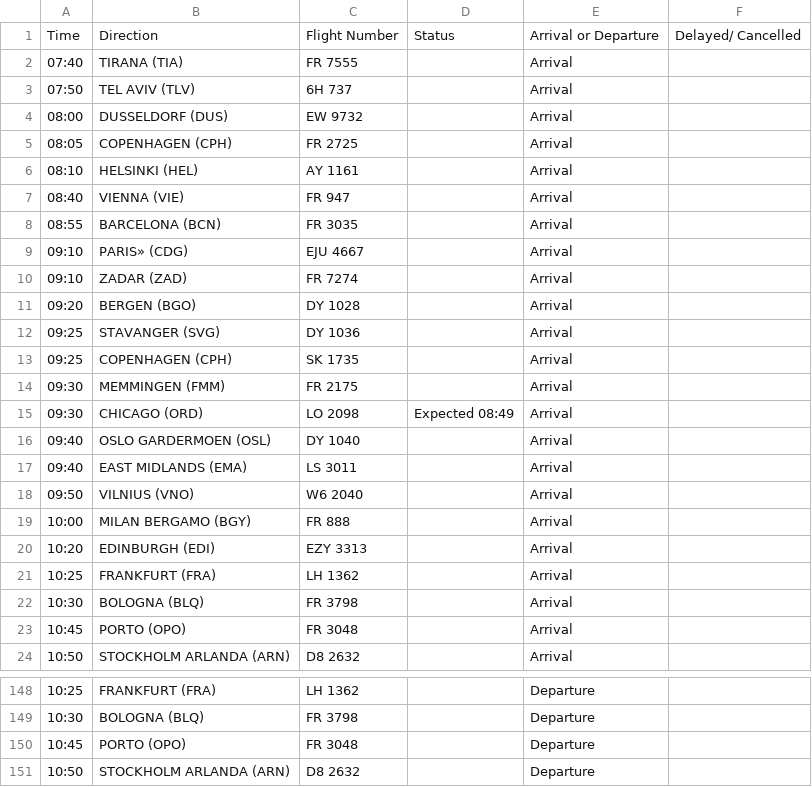
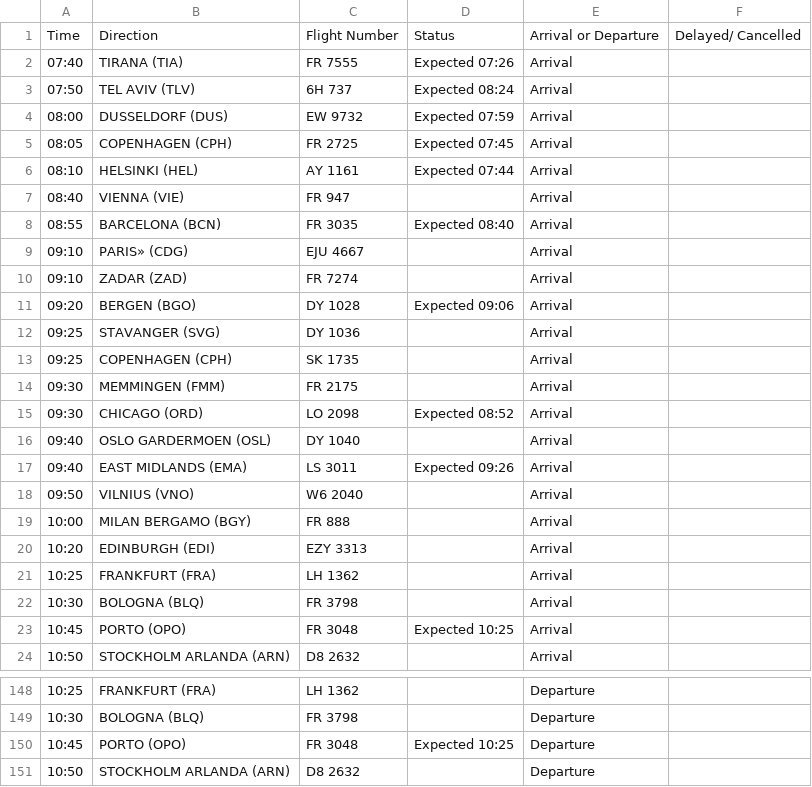
Before and after one commit to ljswierzawska/flights-krakow, a CSV file: flights_krk.csv, drawn as a sheet; only a part is shown, gaps mark what is left out; the diff covers the shown part only.

```diff
--- a/flights_krk.csv
+++ b/flights_krk.csv
@@ -1,12 +1,12 @@
 Time,Direction,Flight Number,Status,Arrival or Departure,Delayed/ Cancelled
-07:40,TIRANA (TIA),FR 7555,,Arrival,
-07:50,TEL AVIV (TLV),6H 737,,Arrival,
-08:00,DUSSELDORF (DUS),EW 9732,,Arrival,
-08:05,COPENHAGEN (CPH),FR 2725,,Arrival,
-08:10,HELSINKI (HEL),AY 1161,,Arrival,
+07:40,TIRANA (TIA),FR 7555,Expected 07:26,Arrival,
+07:50,TEL AVIV (TLV),6H 737,Expected 08:24,Arrival,
+08:00,DUSSELDORF (DUS),EW 9732,Expected 07:59,Arrival,
+08:05,COPENHAGEN (CPH),FR 2725,Expected 07:45,Arrival,
+08:10,HELSINKI (HEL),AY 1161,Expected 07:44,Arrival,
 08:40,VIENNA (VIE),FR 947,,Arrival,
-08:55,BARCELONA (BCN),FR 3035,,Arrival,
+08:55,BARCELONA (BCN),FR 3035,Expected 08:40,Arrival,
 09:10,PARIS» (CDG),EJU 4667,,Arrival,
 09:10,ZADAR (ZAD),FR 7274,,Arrival,
-09:20,BERGEN (BGO),DY 1028,,Arrival,
+09:20,BERGEN (BGO),DY 1028,Expected 09:06,Arrival,
 09:25,STAVANGER (SVG),DY 1036,,Arrival,
@@ -14,5 +14,5 @@ Time,Direction,Flight Number,Status,Arrival or Departure,Delayed/ Cancelled
 09:30,MEMMINGEN (FMM),FR 2175,,Arrival,
-09:30,CHICAGO (ORD),LO 2098,Expected 08:49,Arrival,
+09:30,CHICAGO (ORD),LO 2098,Expected 08:52,Arrival,
 09:40,OSLO GARDERMOEN (OSL),DY 1040,,Arrival,
-09:40,EAST MIDLANDS (EMA),LS 3011,,Arrival,
+09:40,EAST MIDLANDS (EMA),LS 3011,Expected 09:26,Arrival,
 09:50,VILNIUS (VNO),W6 2040,,Arrival,
@@ -22,3 +22,3 @@ Time,Direction,Flight Number,Status,Arrival or Departure,Delayed/ Cancelled
 10:30,BOLOGNA (BLQ),FR 3798,,Arrival,
-10:45,PORTO (OPO),FR 3048,,Arrival,
+10:45,PORTO (OPO),FR 3048,Expected 10:25,Arrival,
 10:50,STOCKHOLM ARLANDA (ARN),D8 2632,,Arrival,
@@ -149,3 +149,3 @@ Time,Direction,Flight Number,Status,Arrival or Departure,Delayed/ Cancelled
 10:30,BOLOGNA (BLQ),FR 3798,,Departure,
-10:45,PORTO (OPO),FR 3048,,Departure,
+10:45,PORTO (OPO),FR 3048,Expected 10:25,Departure,
 10:50,STOCKHOLM ARLANDA (ARN),D8 2632,,Departure,
```
Also changed, not shown: 9 edited cells elsewhere in this file.
